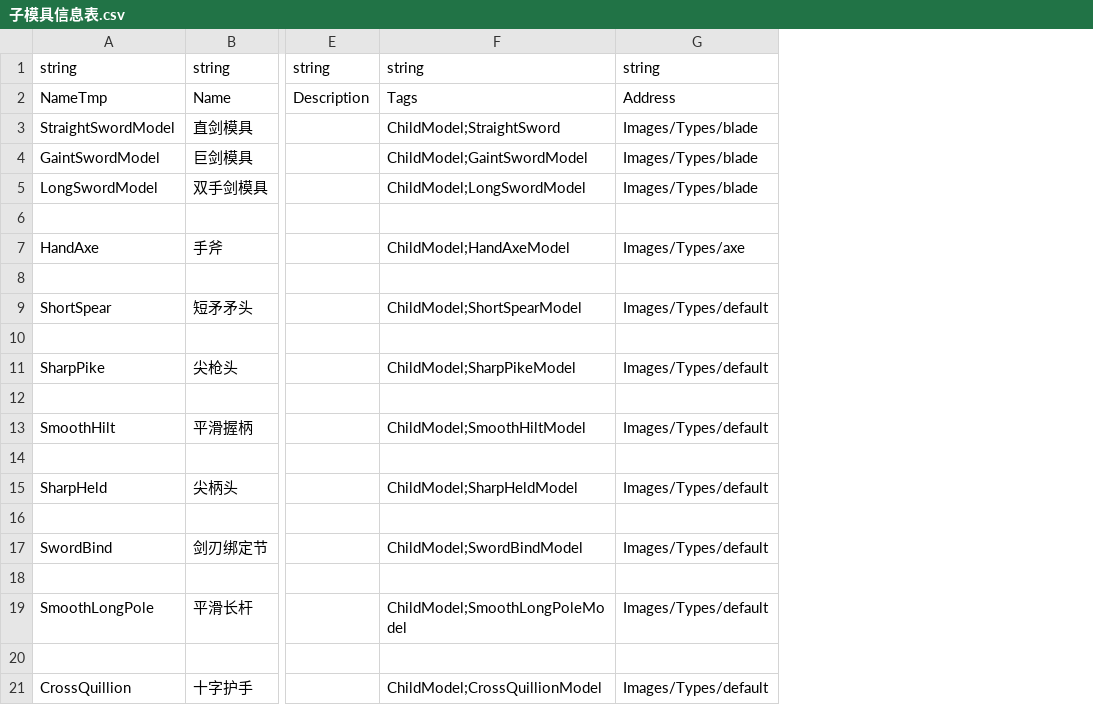
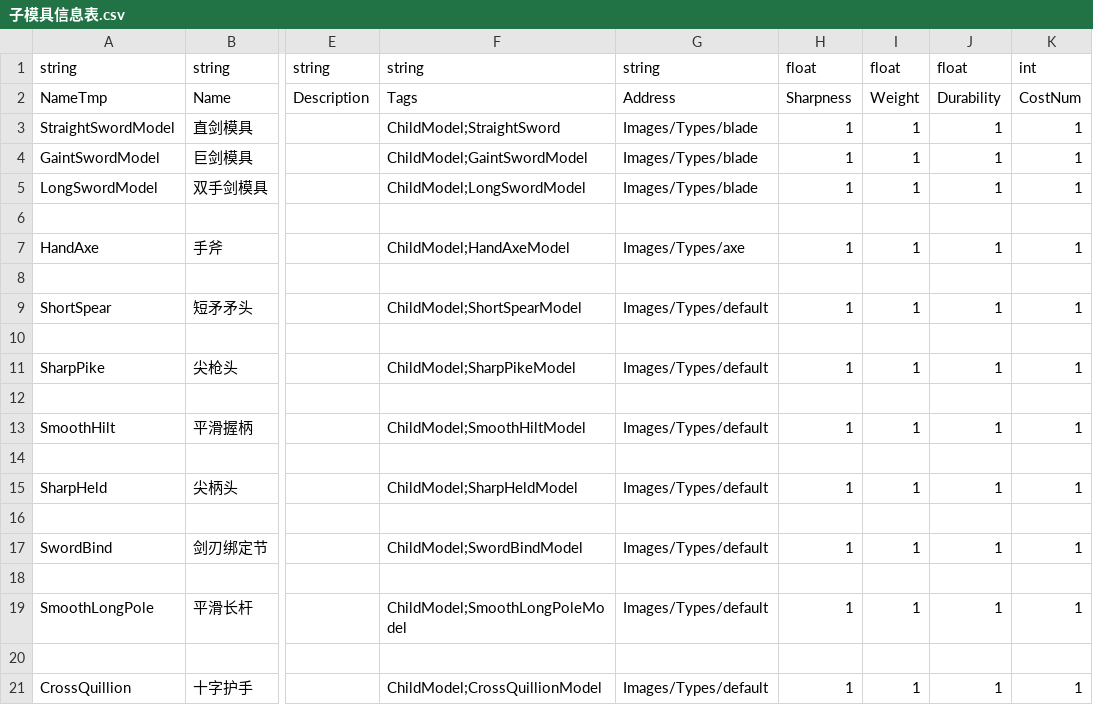
Before and after one commit to ncuhome/MetalCrimson, a CSV file: Assets/StreamingAssets/子模具信息表.csv, drawn as a sheet; only a part is shown, gaps mark what is left out; the diff names each change by its address in the sheet, - before the commit and + after, or states it on an @@ line.

```diff
--- a/Assets/StreamingAssets/子模具信息表.csv
+++ b/Assets/StreamingAssets/子模具信息表.csv
+column H, rows 1-21: float | Sharpness | 1 | 1 | 1 |  | 1 |  | 1 |  | 1 |  | 1 |  | 1 |  | 1 |  | 1 |  | 1
+column I, rows 1-21: float | Weight | 1 | 1 | 1 |  | 1 |  | 1 |  | 1 |  | 1 |  | 1 |  | 1 |  | 1 |  | 1
+column J, rows 1-21: float | Durability | 1 | 1 | 1 |  | 1 |  | 1 |  | 1 |  | 1 |  | 1 |  | 1 |  | 1 |  | 1
+column K, rows 1-21: int | CostNum | 1 | 1 | 1 |  | 1 |  | 1 |  | 1 |  | 1 |  | 1 |  | 1 |  | 1 |  | 1
```
Also changed, not shown: 9 other files.
